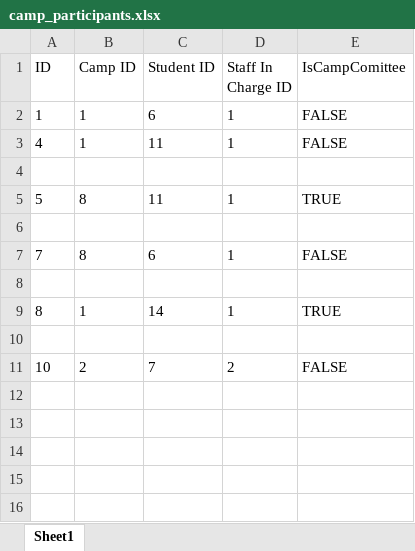
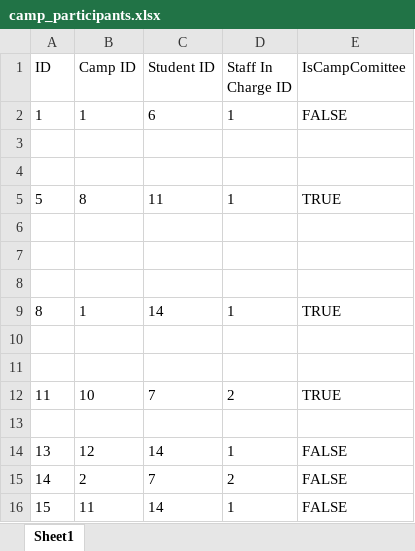
Before and after one commit to sheldor07/SC2002-CAMS, an Excel workbook: camp_participants.xlsx, sheet Sheet1, drawn as a sheet; values as stored, in another font and other column widths than the file's, no borders; addresses are those after the commit; the diff names each change by its address in the sheet, - before the commit and + after, or states it on an @@ line.

```diff
--- a/camp_participants.xlsx (sheet Sheet1)
+++ b/camp_participants.xlsx (sheet Sheet1)
-row 3: 4 | 1 | 11 | 1 | FALSE
+row 3: (empty)
-row 7: 7 | 8 | 6 | 1 | FALSE
+row 7: (empty)
+row 11: (empty)
+row 12: 11 | 10 | 7 | 2 | TRUE
+row 13: (empty)
+row 14: 13 | 12 | 14 | 1 | FALSE
-A15 (ID): 10
+A15 (ID): 14
+row 16: 15 | 11 | 14 | 1 | FALSE
```
Also changed, not shown: camp_list.xlsx, enquiry_list.xlsx, 12 other files.
